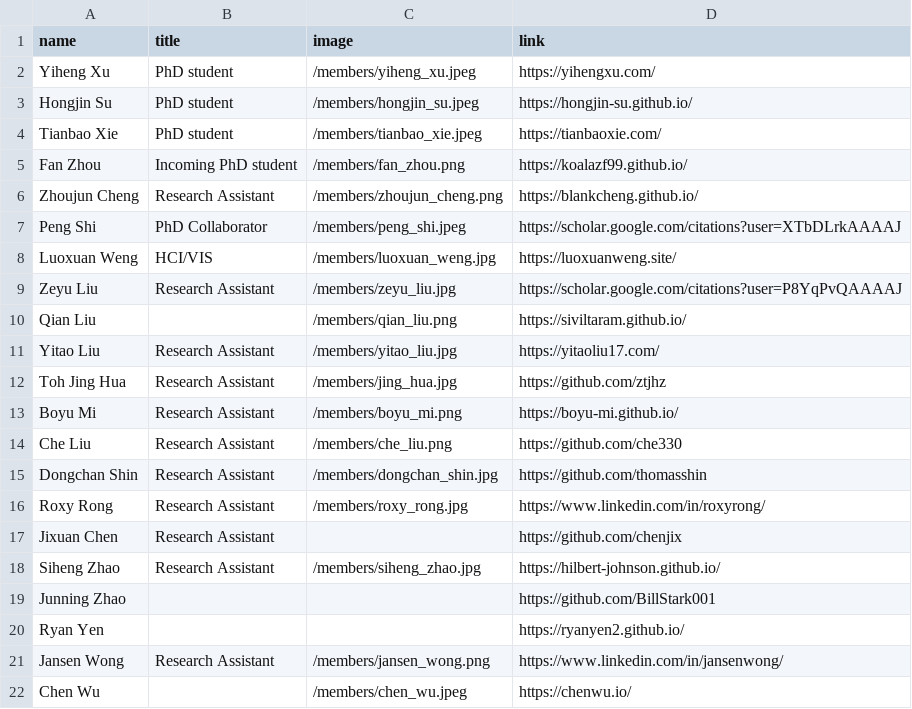
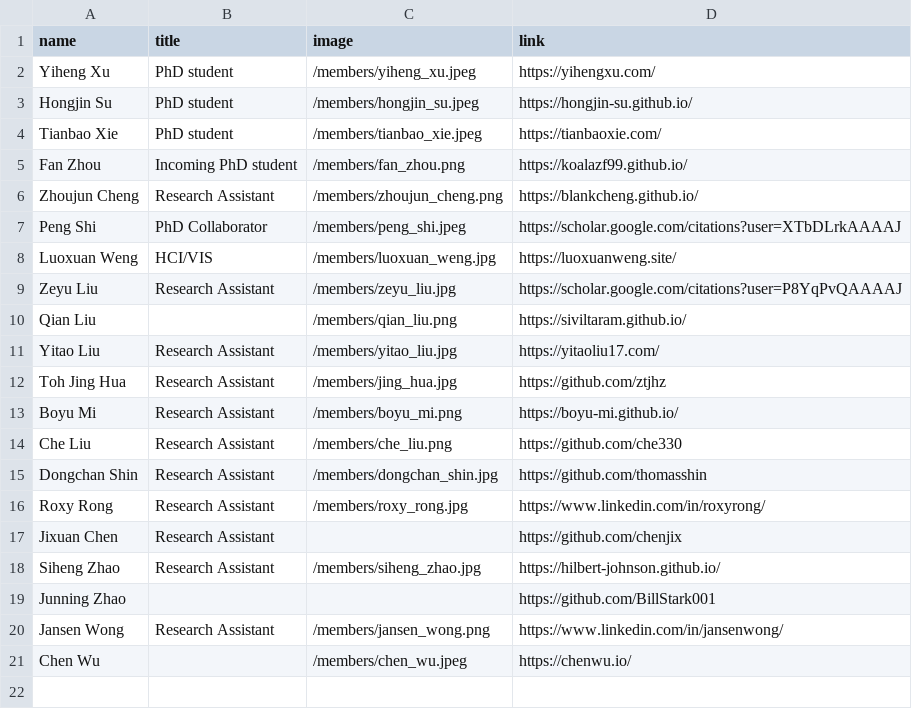
Before and after one commit to xlang-ai/xlang-ai.github.io, a CSV file: data/team/core_members.csv, drawn as a sheet.

Commit message:
update

```diff
--- a/data/team/core_members.csv
+++ b/data/team/core_members.csv
@@ -19,3 +19,2 @@ Siheng Zhao,Research Assistant,/members/siheng_zhao.jpg,https://hilbert-johnson.
 Junning Zhao,,,https://github.com/BillStark001
-Ryan Yen,,,https://ryanyen2.github.io/
 Jansen Wong,Research Assistant,/members/jansen_wong.png,https://www.linkedin.com/in/jansenwong/
```
